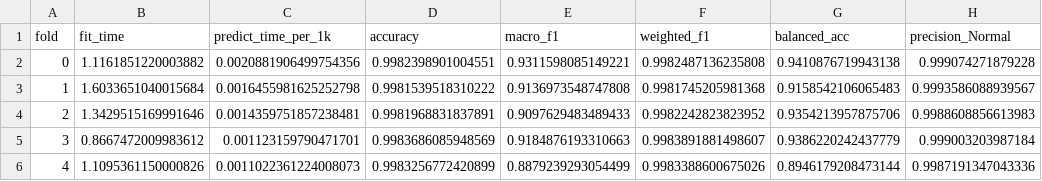
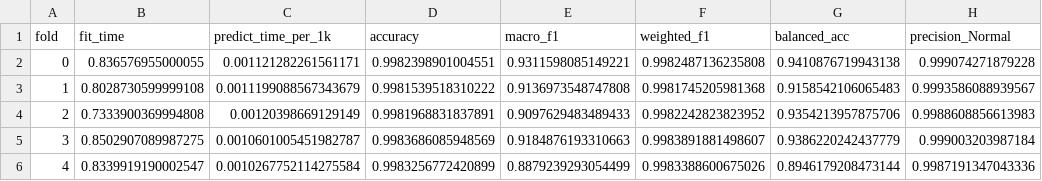
Before and after one commit to NIghtIngale340/urban-fortnight, a CSV file: reports/metrics/cv_results_M2_tree.csv, drawn as a sheet; only a part is shown; the diff names each change by its address in the sheet, - before the commit and + after, or states it on an @@ line.

```diff
--- a/reports/metrics/cv_results_M2_tree.csv
+++ b/reports/metrics/cv_results_M2_tree.csv
-B2 (fit_time): 1.1161851220003882
+B2 (fit_time): 0.836576955000055
-C2 (predict_time_per_1k): 0.0020881906499754356
+C2 (predict_time_per_1k): 0.001121282261561171
-B3 (fit_time): 1.6033651040015684
+B3 (fit_time): 0.8028730599999108
-C3 (predict_time_per_1k): 0.0016455981625252798
+C3 (predict_time_per_1k): 0.0011199088567343679
-B4 (fit_time): 1.3429515169991646
+B4 (fit_time): 0.7333900369994808
-C4 (predict_time_per_1k): 0.0014359751857238481
+C4 (predict_time_per_1k): 0.00120398669129149
-B5 (fit_time): 0.8667472009983612
+B5 (fit_time): 0.8502907089987275
-C5 (predict_time_per_1k): 0.001123159790471701
+C5 (predict_time_per_1k): 0.0010601005451982787
-B6 (fit_time): 1.1095361150000826
+B6 (fit_time): 0.8339919190002547
-C6 (predict_time_per_1k): 0.0011022361224008073
+C6 (predict_time_per_1k): 0.0010267752114275584
```
Also changed, not shown: reports/metrics/cv_results_M0_dummy.csv, reports/metrics/cv_results_M1_logreg.csv, 10 other files.
